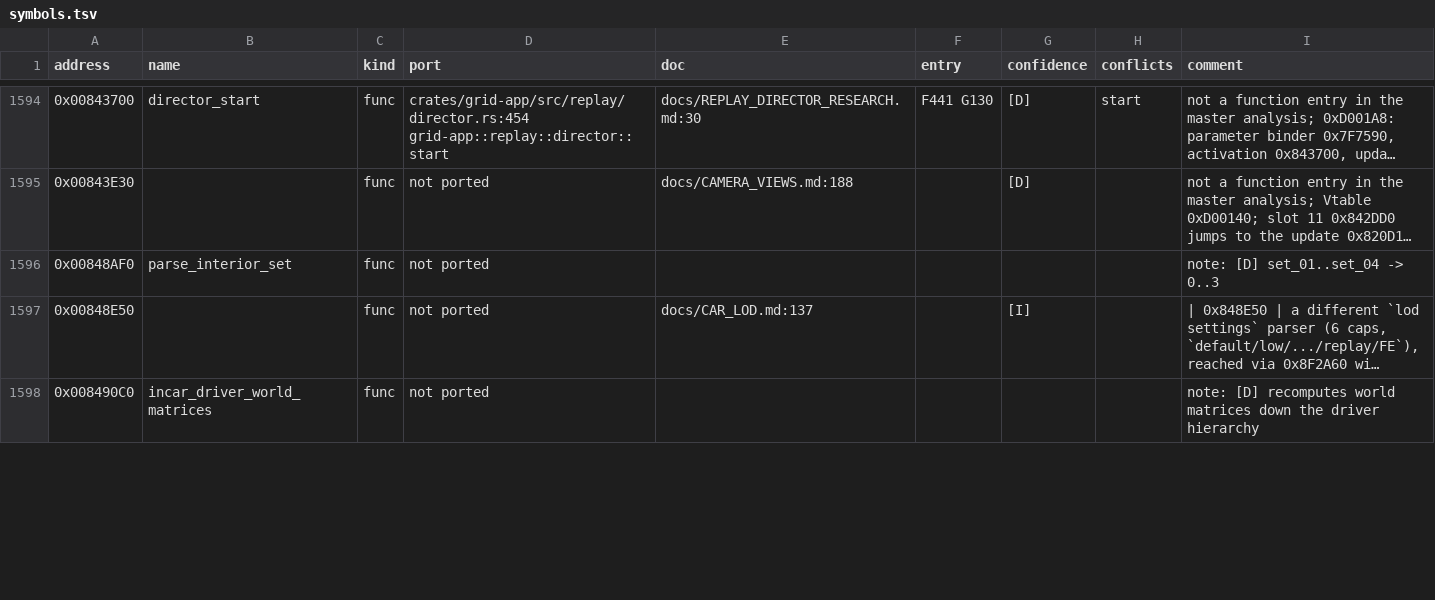
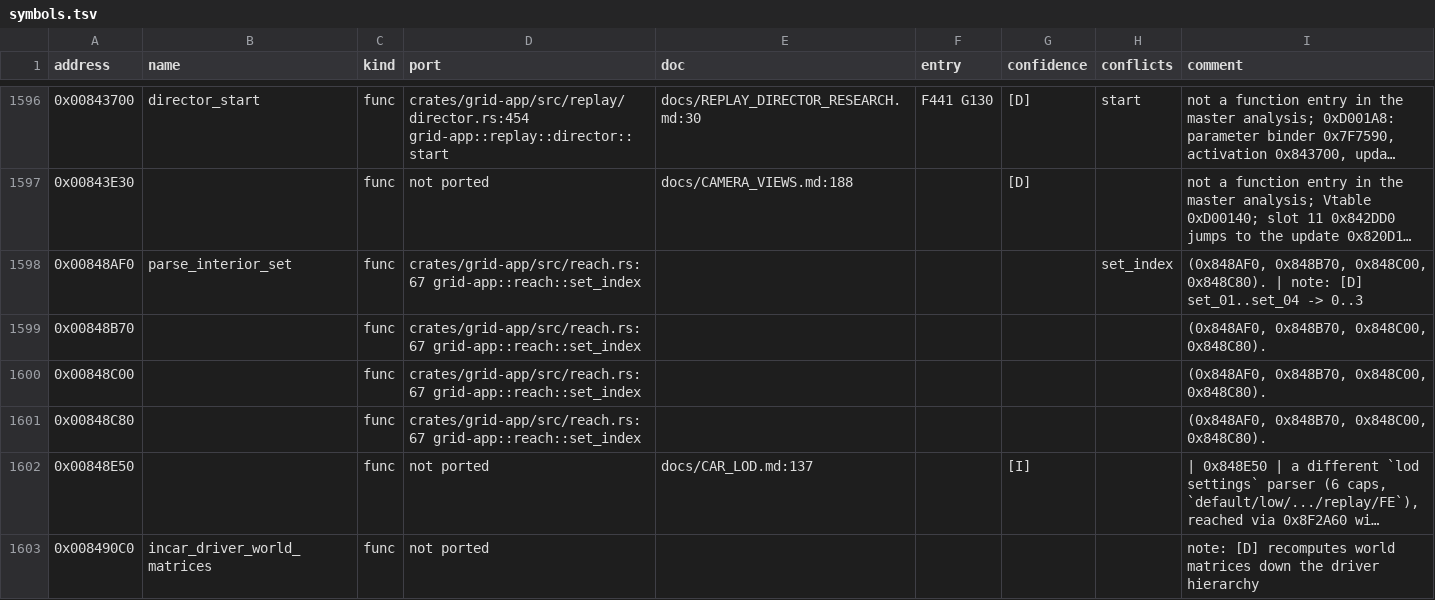
Before and after one commit to PipeKnight/drig-race-driver, a TSV file: docs/re/symbols.tsv, drawn as a sheet; only a part is shown, gaps mark what is left out; long unchanged cells end in …; addresses are those after the commit; the diff covers the shown part only; the diff names each change by its address in the sheet, - before the commit and + after, or states it on an @@ line.

```diff
--- a/docs/re/symbols.tsv
+++ b/docs/re/symbols.tsv
-D1598 (port): not ported
+D1598 (port): crates/grid-app/src/reach.rs:67 grid-app::reach::set_index
-H1598 (conflicts): (empty)
+H1598 (conflicts): set_index
-I1598 (comment): note: [D]…
+I1598 (comment): (0x848AF0, 0x848B70, 0x848C00, 0x848C80). | note: [D]…
+row 1599: 0x00848B70 |  | func | crates/grid-app/src/reach.rs:67 grid-app::reach::set_index |  |  |  |  | (0x848AF0, 0x848B70, 0x848C00, 0x848C80).
+row 1600: 0x00848C00 |  | func | crates/grid-app/src/reach.rs:67 grid-app::reach::set_index |  |  |  |  | (0x848AF0, 0x848B70, 0x848C00, 0x848C80).
+row 1601: 0x00848C80 |  | func | crates/grid-app/src/reach.rs:67 grid-app::reach::set_index |  |  |  |  | (0x848AF0, 0x848B70, 0x848C00, 0x848C80).
```
Also changed, not shown: 11 added rows and 110 edited cells elsewhere in this file, 7 other files.
